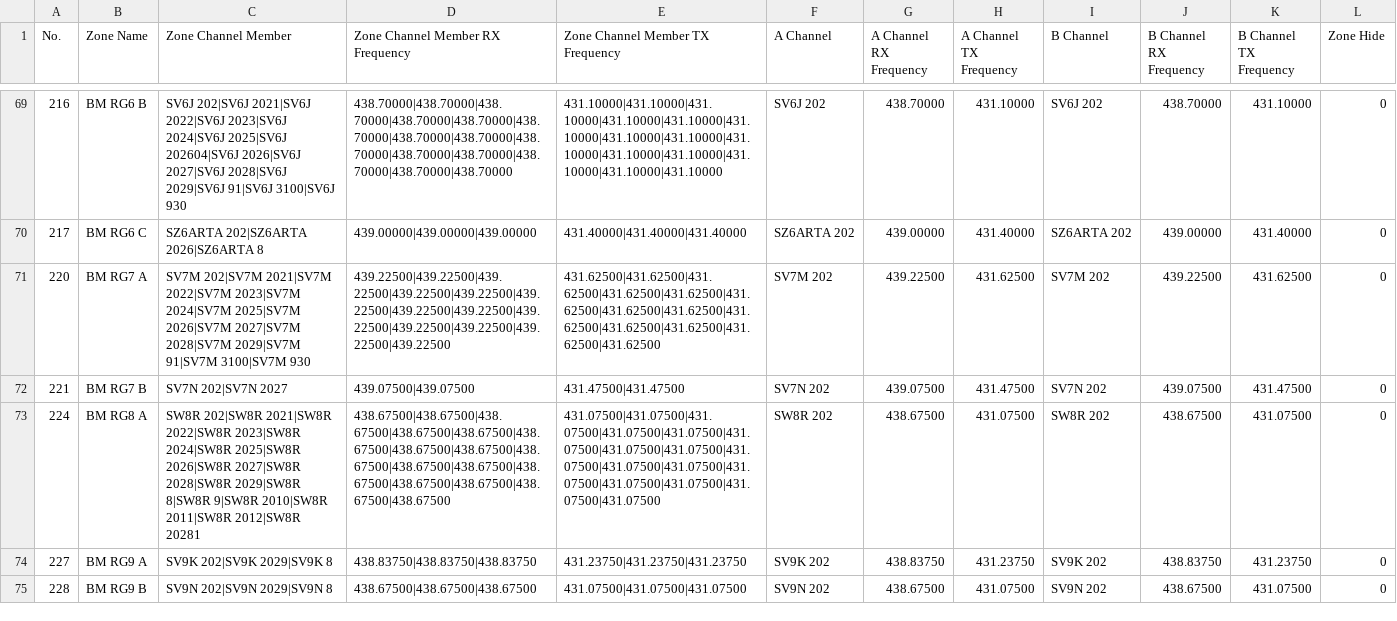
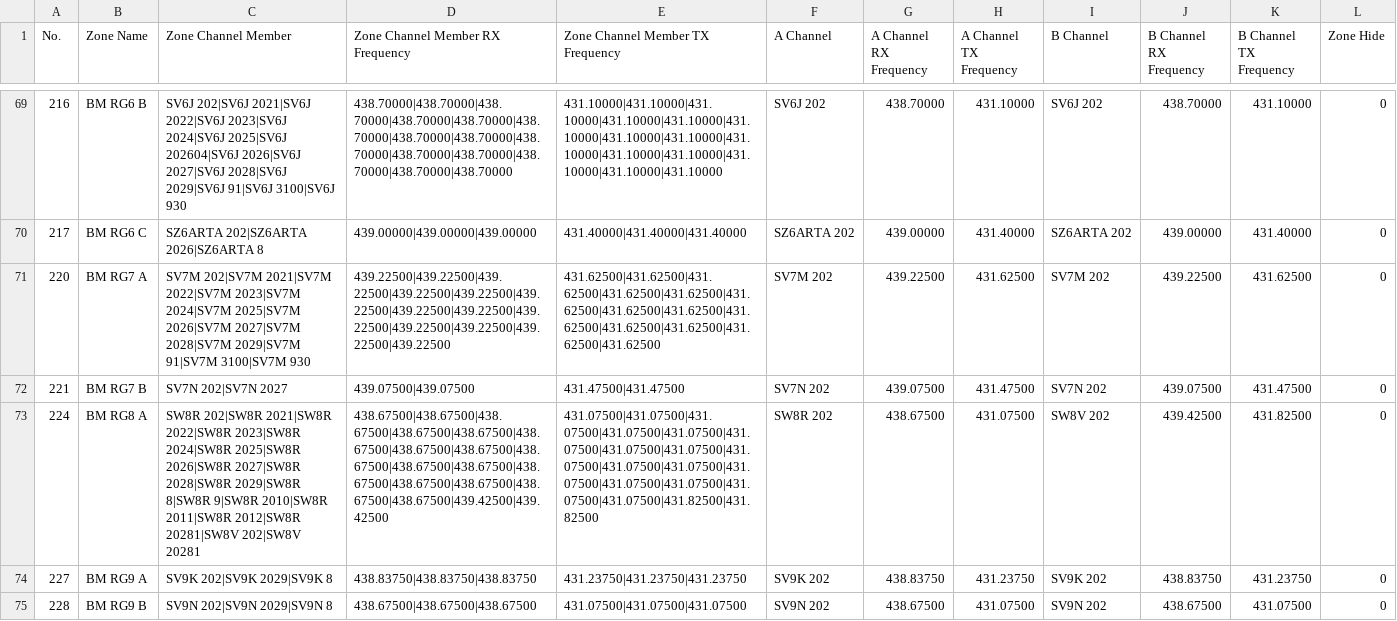
Before and after one commit to alinakis/anytone-878uvii-plus, a CSV file: Zone.CSV, drawn as a sheet; only a part is shown, gaps mark what is left out; the diff names each change by its address in the sheet, - before the commit and + after, or states it on an @@ line.

Commit message:
v302.1
Fixed Roaming zone Athi-kerkira 202 & 9.
Added Repeater SW8V (kerkira).
Added roaming channels SW8R 202 & 2028.
Added Scan List for VHF & UHF.
Added SW8V to BM RG8 A zone.

```diff
--- a/Zone.CSV
+++ b/Zone.CSV
-C73 (Zone Channel Member): …2011|SW8R 2012|SW8R 20281
+C73 (Zone Channel Member): …2011|SW8R 2012|SW8R 20281|SW8V 202|SW8V 20281
-D73 (Zone Channel Member RX Frequency): 438.67500|438.67500|438.67500|438.67500|438.67500|438.67500|438.67500|438.67500|438.67500|438.67500|438.67500|438.67500|438.67500|438.67500|438.67500|438.67500
+D73 (Zone Channel Member RX Frequency): 438.67500|438.67500|438.67500|438.67500|438.67500|438.67500|438.67500|438.67500|438.67500|438.67500|438.67500|438.67500|438.67500|438.67500|438.67500|438.67500|439.42500|439.42500
-E73 (Zone Channel Member TX Frequency): 431.07500|431.07500|431.07500|431.07500|431.07500|431.07500|431.07500|431.07500|431.07500|431.07500|431.07500|431.07500|431.07500|431.07500|431.07500|431.07500
+E73 (Zone Channel Member TX Frequency): 431.07500|431.07500|431.07500|431.07500|431.07500|431.07500|431.07500|431.07500|431.07500|431.07500|431.07500|431.07500|431.07500|431.07500|431.07500|431.07500|431.82500|431.82500
-I73 (B Channel): SW8R 202
+I73 (B Channel): SW8V 202
-J73 (B Channel RX Frequency): 438.67500
+J73 (B Channel RX Frequency): 439.42500
-K73 (B Channel TX Frequency): 431.07500
+K73 (B Channel TX Frequency): 431.82500
```
Also changed, not shown: Channel.CSV, RoamingChannel.CSV, 4 other files.
